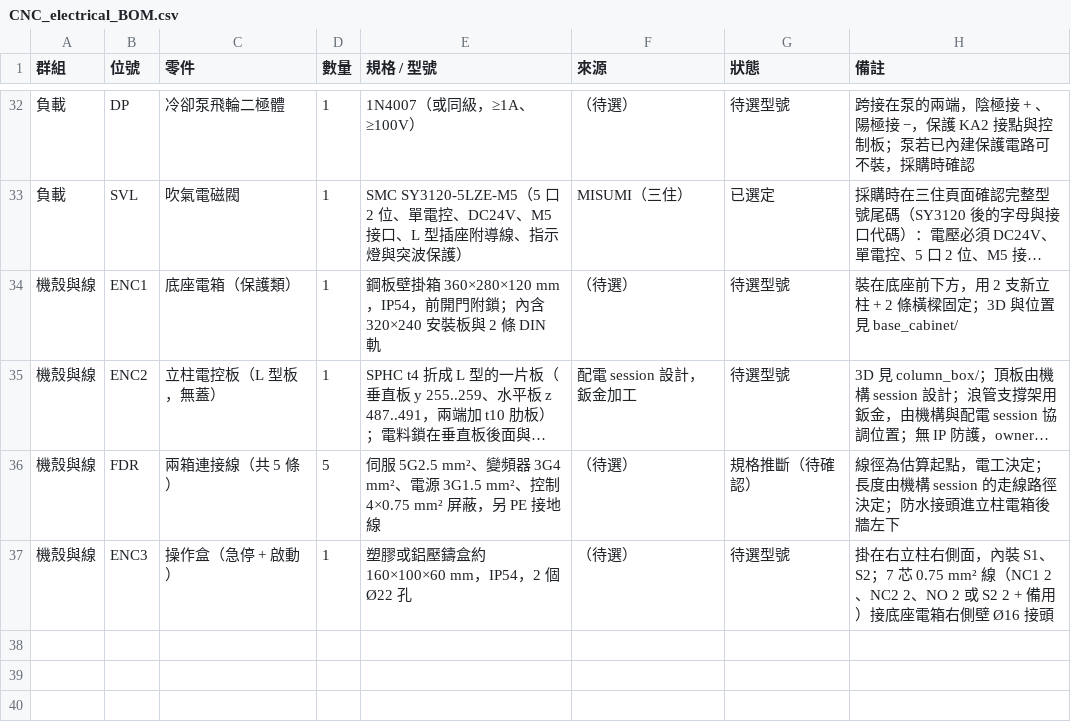
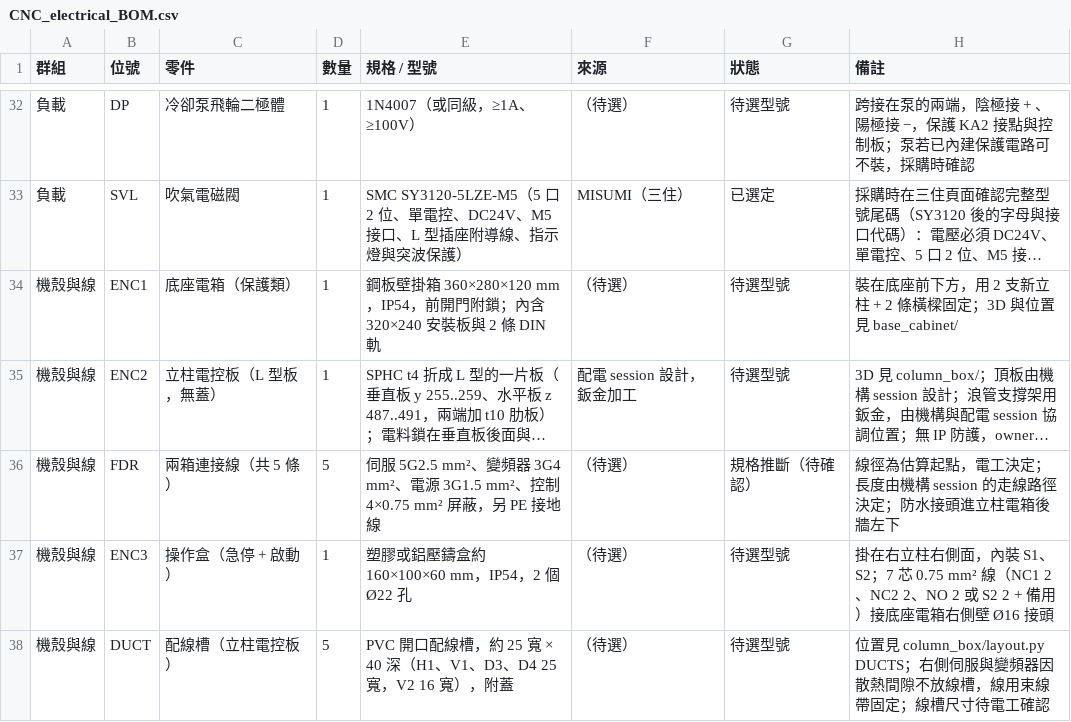
Before and after one commit to arco651749/CNC-DESIGN, a CSV file: electrical/CNC_electrical_BOM.csv, drawn as a sheet; only a part is shown, gaps mark what is left out; long unchanged cells end in …; the diff names each change by its address in the sheet, - before the commit and + after, or states it on an @@ line.

```diff
--- a/electrical/CNC_electrical_BOM.csv
+++ b/electrical/CNC_electrical_BOM.csv
+row 38: 機殼與線 | DUCT | 配線槽（立柱電控板） | 5 | PVC 開口配線槽，約 25 寬 × 40 深（H1、V1、D3、D4 25 寬，V2 16 寬），附蓋 | （待選） | 待選型號 | 位置見 column_box/layout.py DUCTS；右側伺服與變頻器因散熱間隙不放線槽，線用束線帶固定；線槽尺寸待電工確認
```
Also changed, not shown: 13 other files.
